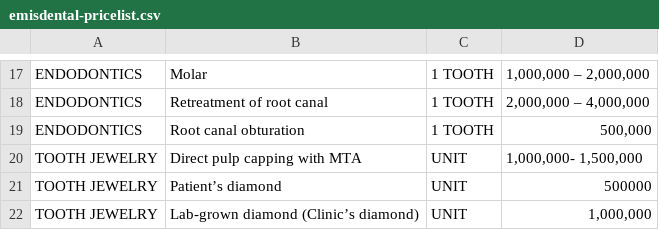
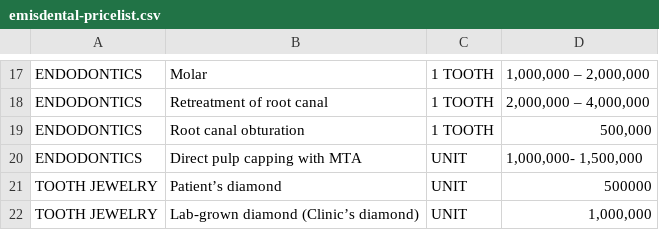
Before and after one commit to thuantran2704/emis, a CSV file: public/emisdental-pricelist.csv, drawn as a sheet; only a part is shown, gaps mark what is left out.

Commit message:
fix: mobile image cropping, price list layout, navbar treatment order

```diff
--- a/public/emisdental-pricelist.csv
+++ b/public/emisdental-pricelist.csv
@@ -19,3 +19,3 @@ ENDODONTICS,Retreatment of root canal,1 TOOTH,"2,000,000 – 4,000,000"
 ENDODONTICS,Root canal obturation,1 TOOTH,"500,000"
-TOOTH JEWELRY,Direct pulp capping with MTA,UNIT, "1,000,000- 1,500,000"
+ENDODONTICS,Direct pulp capping with MTA,UNIT, "1,000,000- 1,500,000"
 TOOTH JEWELRY,Patient’s diamond,UNIT,500000
```
Also changed, not shown: public/dental_services_vn.csv, 3 other files.
